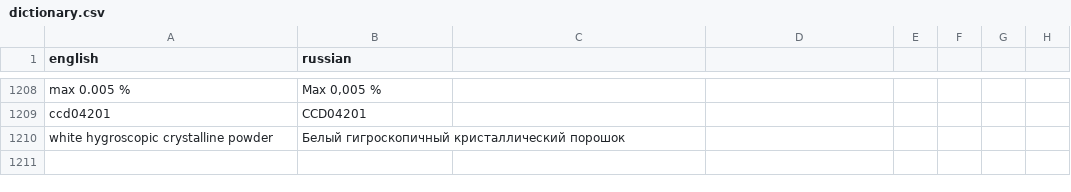
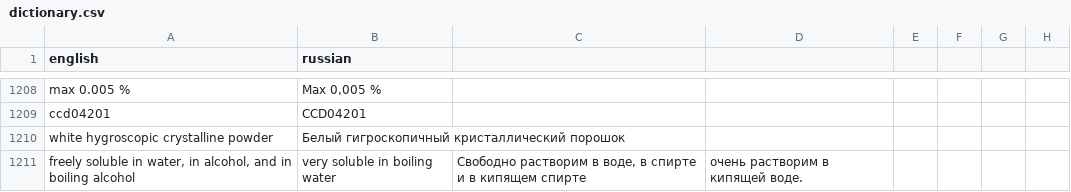
Before and after one commit to isabellehex/coa-translator, a CSV file: dictionary.csv, drawn as a sheet; only a part is shown, gaps mark what is left out.

```diff
--- a/dictionary.csv
+++ b/dictionary.csv
@@ -1210 +1210,2 @@ ccd04201;CCD04201
 white hygroscopic crystalline powder;Белый гигроскопичный кристаллический порошок
+freely soluble in water, in alcohol, and in boiling alcohol; very soluble in boiling water;Свободно растворим в воде, в спирте и в кипящем спирте; очень растворим в кипящей воде.
```
